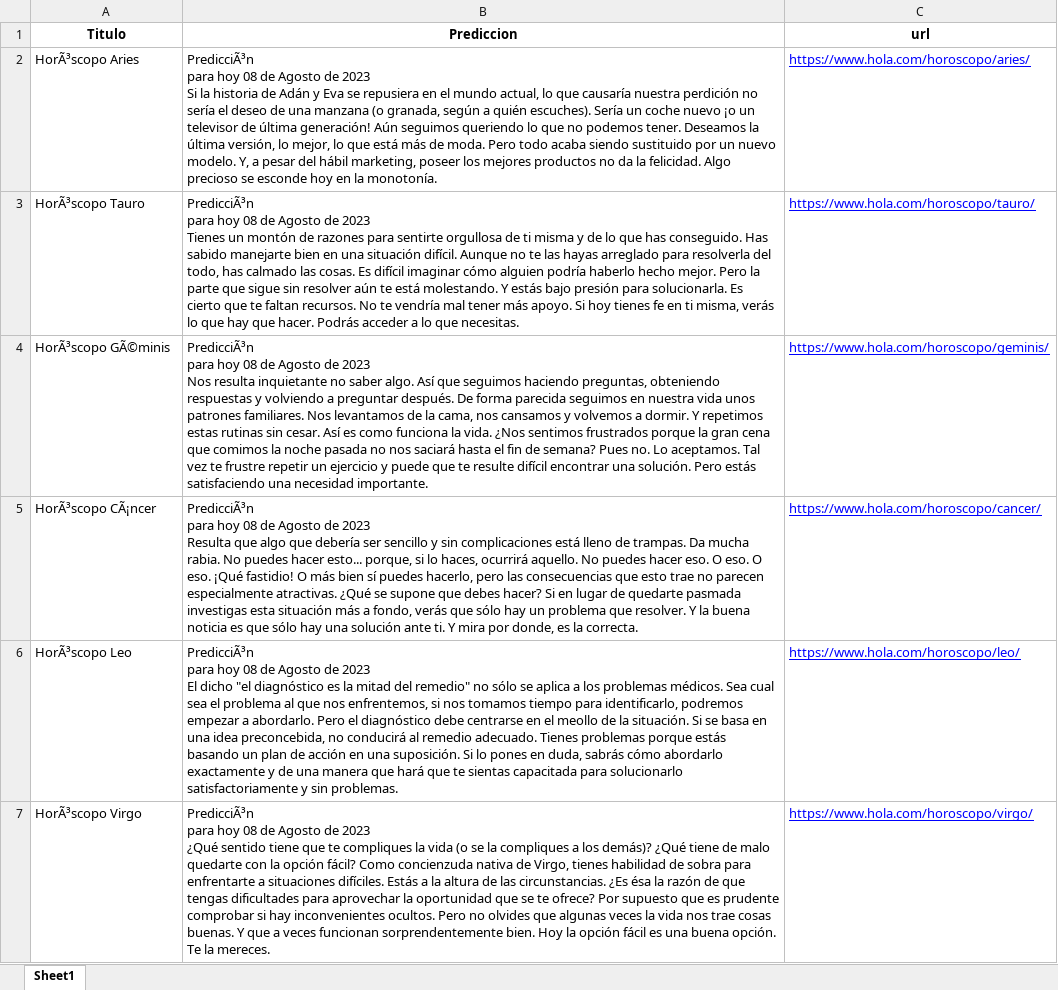
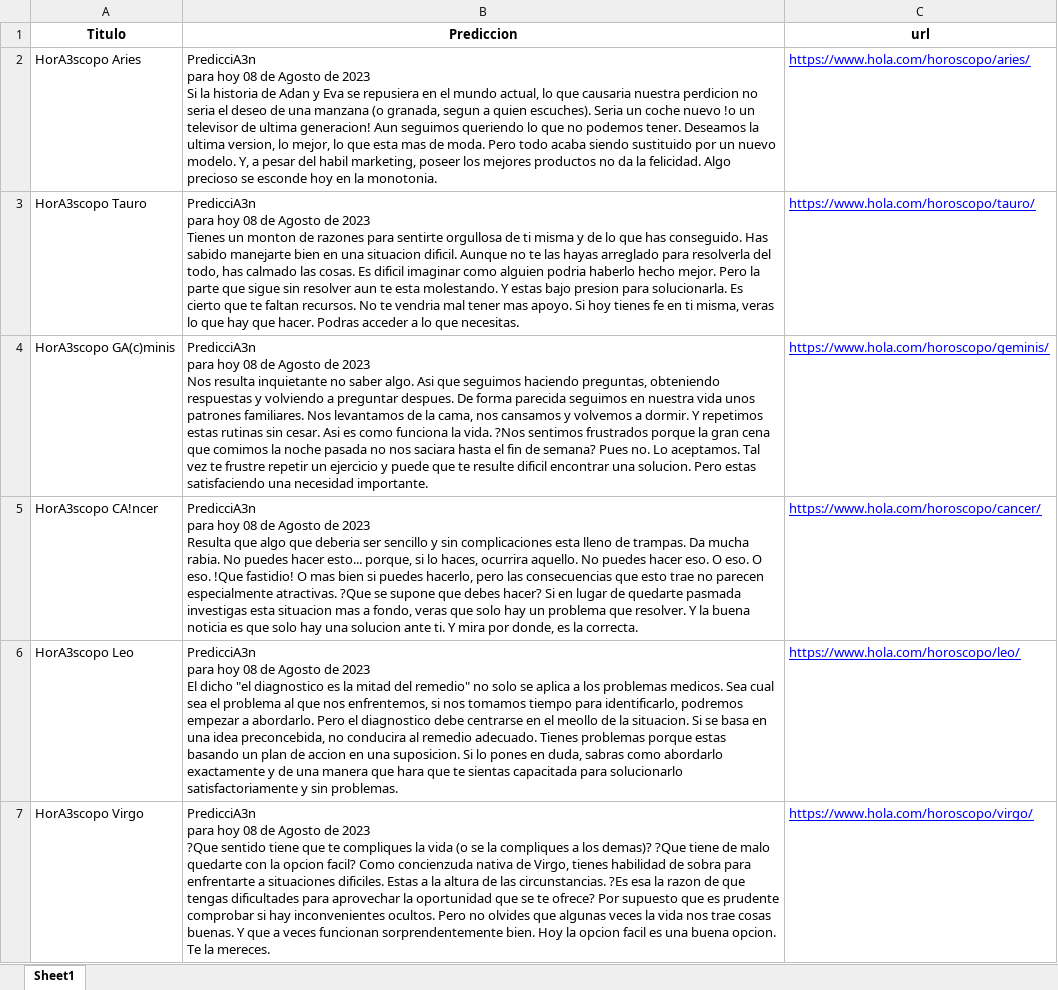
Before and after one commit to GetRhifted/HELENA, an Excel workbook: Scraper/predicciones.xlsx, sheet Sheet1, drawn as a sheet; only a part is shown; values as stored, in another font and other column widths than the file's, no borders; ↵ is a line break in a cell; the diff covers the shown part only; the diff names each change by its address in the sheet, - before the commit and + after, or states it on an @@ line.

```diff
--- a/Scraper/predicciones.xlsx (sheet Sheet1)
+++ b/Scraper/predicciones.xlsx (sheet Sheet1)
-A2 (Titulo): HorÃ³scopo Aries
+A2 (Titulo): HorA3scopo Aries
-B2 (Prediccion): PredicciÃ³n ↵ para hoy 08 de Agosto de 2023 ↵ Si la historia de Adán y Eva se repusiera en el mundo actual, lo que causaría nuestra perdición no sería el deseo de una manzana (o granada, según a quién escuches). Sería un coche nuevo ¡o un televisor de última generación! Aún seguimos queriendo lo que no podemos tener. Deseamos la última versión, lo mejor, lo que está más de moda. Pero todo acaba siendo sustituido por un nuevo modelo. Y, a pesar del hábil marketing, poseer los mejores productos no da la felicidad. Algo precioso se esconde hoy en la monotonía.
+B2 (Prediccion): PredicciA3n ↵ para hoy 08 de Agosto de 2023 ↵ Si la historia de Adan y Eva se repusiera en el mundo actual, lo que causaria nuestra perdicion no seria el deseo de una manzana (o granada, segun a quien escuches). Seria un coche nuevo !o un televisor de ultima generacion! Aun seguimos queriendo lo que no podemos tener. Deseamos la ultima version, lo mejor, lo que esta mas de moda. Pero todo acaba siendo sustituido por un nuevo modelo. Y, a pesar del habil marketing, poseer los mejores productos no da la felicidad. Algo precioso se esconde hoy en la monotonia.
-A3 (Titulo): HorÃ³scopo Tauro
+A3 (Titulo): HorA3scopo Tauro
-B3 (Prediccion): PredicciÃ³n ↵ para hoy 08 de Agosto de 2023 ↵ Tienes un montón de razones para sentirte orgullosa de ti misma y de lo que has conseguido. Has sabido manejarte bien en una situación difícil. Aunque no te las hayas arreglado para resolverla del todo, has calmado las cosas. Es difícil imaginar cómo alguien podría haberlo hecho mejor. Pero la parte que sigue sin resolver aún te está molestando. Y estás bajo presión para solucionarla. Es cierto que te faltan recursos. No te vendría mal tener más apoyo. Si hoy tienes fe en ti misma, verás lo que hay que hacer. Podrás acceder a…
+B3 (Prediccion): PredicciA3n ↵ para hoy 08 de Agosto de 2023 ↵ Tienes un monton de razones para sentirte orgullosa de ti misma y de lo que has conseguido. Has sabido manejarte bien en una situacion dificil. Aunque no te las hayas arreglado para resolverla del todo, has calmado las cosas. Es dificil imaginar como alguien podria haberlo hecho mejor. Pero la parte que sigue sin resolver aun te esta molestando. Y estas bajo presion para solucionarla. Es cierto que te faltan recursos. No te vendria mal tener mas apoyo. Si hoy tienes fe en ti misma, veras lo que hay que hacer. Podras acceder a…
-A4 (Titulo): HorÃ³scopo GÃ©minis
+A4 (Titulo): HorA3scopo GA(c)minis
-B4 (Prediccion): PredicciÃ³n ↵ para hoy 08 de Agosto de 2023 ↵ Nos resulta inquietante no saber algo. Así que seguimos haciendo preguntas, obteniendo respuestas y volviendo a preguntar después. De forma parecida seguimos en nuestra vida unos patrones familiares. Nos levantamos de la cama, nos cansamos y volvemos a dormir. Y repetimos estas rutinas sin cesar. Así es como funciona la vida. ¿Nos sentimos frustrados porque la gran cena que comimos la noche pasada no nos saciará hasta el fin de semana? Pues no. Lo aceptamos. Tal vez te frustre repetir un ejercicio y puede que te resulte difícil encontrar una solución. Pero estás satisfaciendo una…
+B4 (Prediccion): PredicciA3n ↵ para hoy 08 de Agosto de 2023 ↵ Nos resulta inquietante no saber algo. Asi que seguimos haciendo preguntas, obteniendo respuestas y volviendo a preguntar despues. De forma parecida seguimos en nuestra vida unos patrones familiares. Nos levantamos de la cama, nos cansamos y volvemos a dormir. Y repetimos estas rutinas sin cesar. Asi es como funciona la vida. ?Nos sentimos frustrados porque la gran cena que comimos la noche pasada no nos saciara hasta el fin de semana? Pues no. Lo aceptamos. Tal vez te frustre repetir un ejercicio y puede que te resulte dificil encontrar una solucion. Pero estas satisfaciendo una…
-A5 (Titulo): HorÃ³scopo CÃ¡ncer
+A5 (Titulo): HorA3scopo CA!ncer
-B5 (Prediccion): PredicciÃ³n ↵ para hoy 08 de Agosto de 2023 ↵ Resulta que algo que debería ser sencillo y sin complicaciones está lleno de trampas. Da mucha rabia. No puedes hacer esto... porque, si lo haces, ocurrirá aquello. No puedes hacer eso. O eso. O eso. ¡Qué fastidio! O más bien sí puedes hacerlo, pero las consecuencias que esto trae no parecen especialmente atractivas. ¿Qué se supone que debes hacer? Si en lugar de quedarte pasmada investigas esta situación más a fondo, verás que sólo hay un problema que resolver. Y la buena noticia es que sólo hay una solución ante ti.…
+B5 (Prediccion): PredicciA3n ↵ para hoy 08 de Agosto de 2023 ↵ Resulta que algo que deberia ser sencillo y sin complicaciones esta lleno de trampas. Da mucha rabia. No puedes hacer esto... porque, si lo haces, ocurrira aquello. No puedes hacer eso. O eso. O eso. !Que fastidio! O mas bien si puedes hacerlo, pero las consecuencias que esto trae no parecen especialmente atractivas. ?Que se supone que debes hacer? Si en lugar de quedarte pasmada investigas esta situacion mas a fondo, veras que solo hay un problema que resolver. Y la buena noticia es que solo hay una solucion ante ti.…
-A6 (Titulo): HorÃ³scopo Leo
+A6 (Titulo): HorA3scopo Leo
-B6 (Prediccion): PredicciÃ³n ↵ para hoy 08 de Agosto de 2023 ↵ El dicho "el diagnóstico es la mitad del remedio" no sólo se aplica a los problemas médicos. Sea cual sea el problema al que nos enfrentemos, si nos tomamos tiempo para identificarlo, podremos empezar a abordarlo. Pero el diagnóstico debe centrarse en el meollo de la situación. Si se basa en una idea preconcebida, no conducirá al remedio adecuado. Tienes problemas porque estás basando un plan de acción en una suposición. Si lo pones en duda, sabrás cómo abordarlo exactamente y de una manera que hará que te…
+B6 (Prediccion): PredicciA3n ↵ para hoy 08 de Agosto de 2023 ↵ El dicho "el diagnostico es la mitad del remedio" no solo se aplica a los problemas medicos. Sea cual sea el problema al que nos enfrentemos, si nos tomamos tiempo para identificarlo, podremos empezar a abordarlo. Pero el diagnostico debe centrarse en el meollo de la situacion. Si se basa en una idea preconcebida, no conducira al remedio adecuado. Tienes problemas porque estas basando un plan de accion en una suposicion. Si lo pones en duda, sabras como abordarlo exactamente y de una manera que hara que te…
-A7 (Titulo): HorÃ³scopo Virgo
+A7 (Titulo): HorA3scopo Virgo
-B7 (Prediccion): PredicciÃ³n ↵ para hoy 08 de Agosto de 2023 ↵ ¿Qué sentido tiene que te compliques la vida (o se la compliques a los demás)? ¿Qué tiene de malo quedarte con la opción fácil? Como concienzuda nativa de Virgo, tienes habilidad de sobra para enfrentarte a situaciones difíciles. Estás a la altura de las circunstancias. ¿Es ésa la razón de que tengas dificultades para aprovechar la oportunidad que se te ofrece? Por supuesto que es prudente comprobar si hay inconvenientes ocultos. Pero no olvides que algunas veces la vida nos trae cosas buenas. Y que a veces funcionan sorprendentemente bien. Hoy la opción fácil es una buena opción. Te la…
+B7 (Prediccion): PredicciA3n ↵ para hoy 08 de Agosto de 2023 ↵ ?Que sentido tiene que te compliques la vida (o se la compliques a los demas)? ?Que tiene de malo quedarte con la opcion facil? Como concienzuda nativa de Virgo, tienes habilidad de sobra para enfrentarte a situaciones dificiles. Estas a la altura de las circunstancias. ?Es esa la razon de que tengas dificultades para aprovechar la oportunidad que se te ofrece? Por supuesto que es prudente comprobar si hay inconvenientes ocultos. Pero no olvides que algunas veces la vida nos trae cosas buenas. Y que a veces funcionan sorprendentemente bien. Hoy la opcion facil es una buena opcion. Te la…
```
Also changed, not shown: 12 edited cells elsewhere in this sheet, Scraper/recetas.xlsx, 2 other files.
